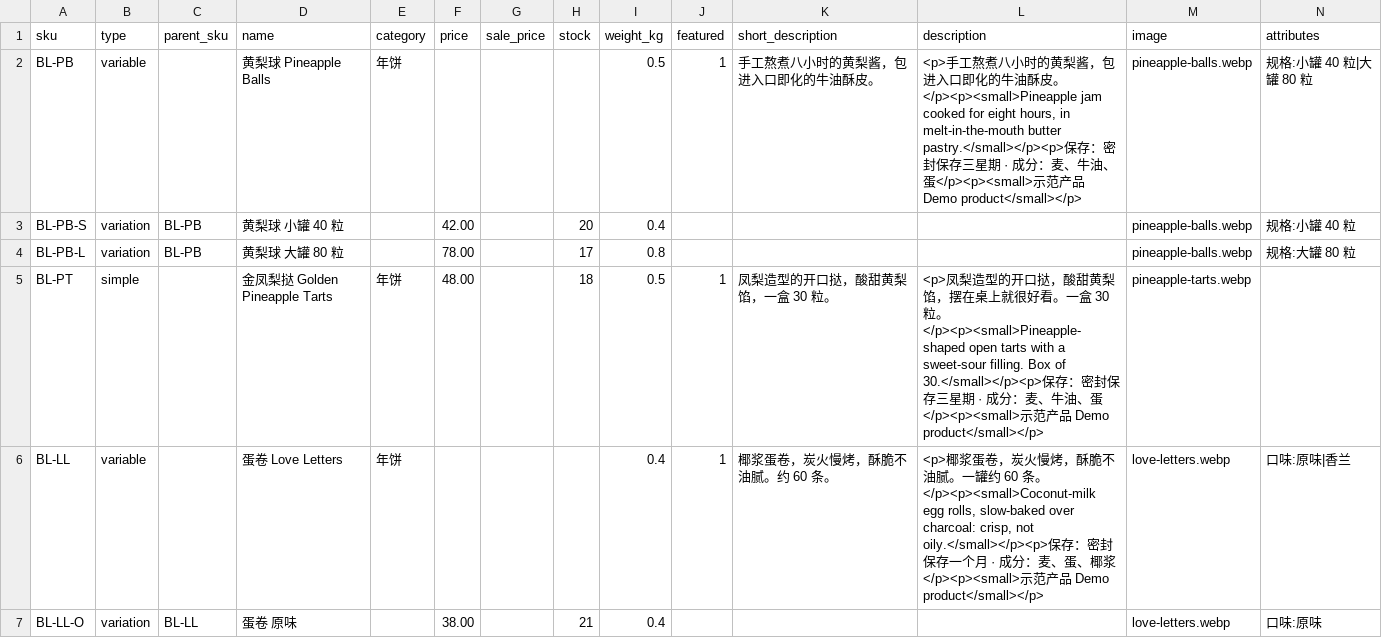
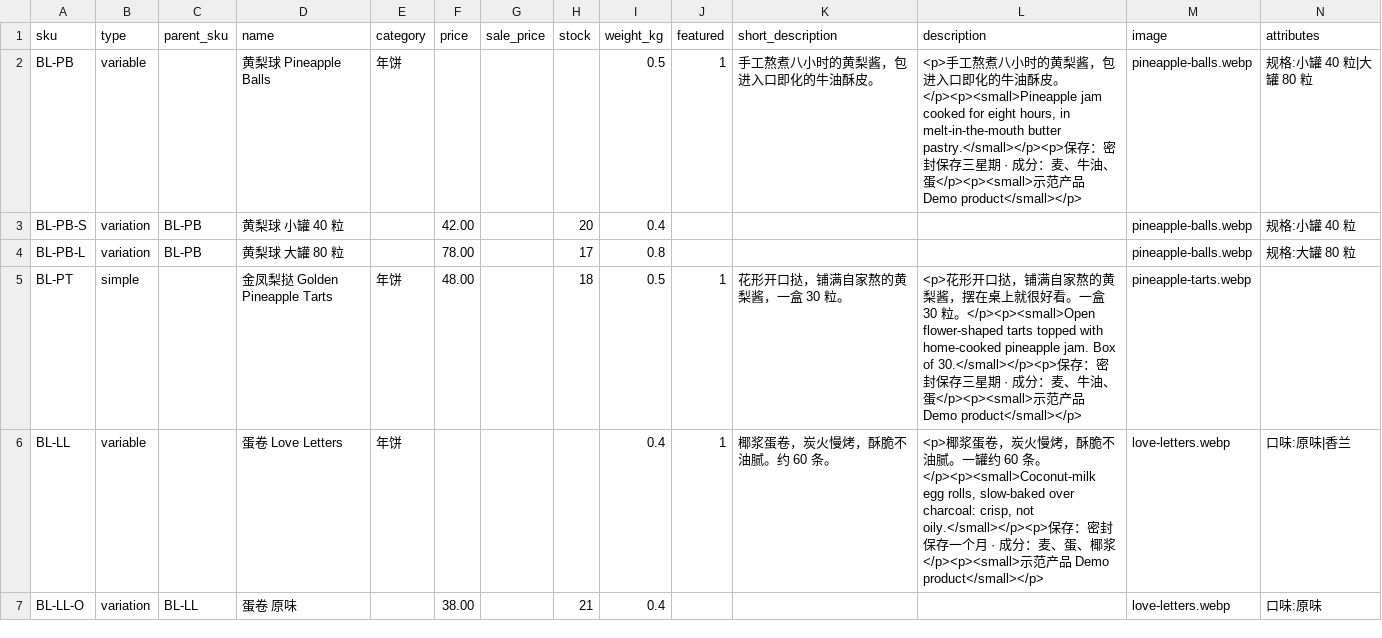
Before and after one commit to Christopher0607/Website-selling, a CSV file: sites/demo-festive/products.csv, drawn as a sheet; only a part is shown; the diff covers the shown part only.

```diff
--- a/sites/demo-festive/products.csv
+++ b/sites/demo-festive/products.csv
@@ -4,3 +4,3 @@ BL-PB-S,variation,BL-PB,黄梨球 小罐 40 粒,,42.00,,20,0.4,,,,pineapple-ball
 BL-PB-L,variation,BL-PB,黄梨球 大罐 80 粒,,78.00,,17,0.8,,,,pineapple-balls.webp,规格:大罐 80 粒
-BL-PT,simple,,金凤梨挞 Golden Pineapple Tarts,年饼,48.00,,18,0.5,1,"凤梨造型的开口挞，酸甜黄梨馅，一盒 30 粒。","<p>凤梨造型的开口挞，酸甜黄梨馅，摆在桌上就很好看。一盒 30 粒。</p><p><small>Pineapple-shaped open tarts with a sweet-sour filling. Box of 30.</small></p><p>保存：密封保存三星期 · 成分：麦、牛油、蛋</p><p><small>示范产品 Demo product</small></p>",pineapple-tarts.webp,
+BL-PT,simple,,金凤梨挞 Golden Pineapple Tarts,年饼,48.00,,18,0.5,1,"花形开口挞，铺满自家熬的黄梨酱，一盒 30 粒。","<p>花形开口挞，铺满自家熬的黄梨酱，摆在桌上就很好看。一盒 30 粒。</p><p><small>Open flower-shaped tarts topped with home-cooked pineapple jam. Box of 30.</small></p><p>保存：密封保存三星期 · 成分：麦、牛油、蛋</p><p><small>示范产品 Demo product</small></p>",pineapple-tarts.webp,
 BL-LL,variable,,蛋卷 Love Letters,年饼,,,,0.4,1,"椰浆蛋卷，炭火慢烤，酥脆不油腻。约 60 条。","<p>椰浆蛋卷，炭火慢烤，酥脆不油腻。一罐约 60 条。</p><p><small>Coconut-milk egg rolls, slow-baked over charcoal: crisp, not oily.</small></p><p>保存：密封保存一个月 · 成分：麦、蛋、椰浆</p><p><small>示范产品 Demo product</small></p>",love-letters.webp,口味:原味|香兰
```
Also changed, not shown: 5 edited cells elsewhere in this file, 23 other files.
